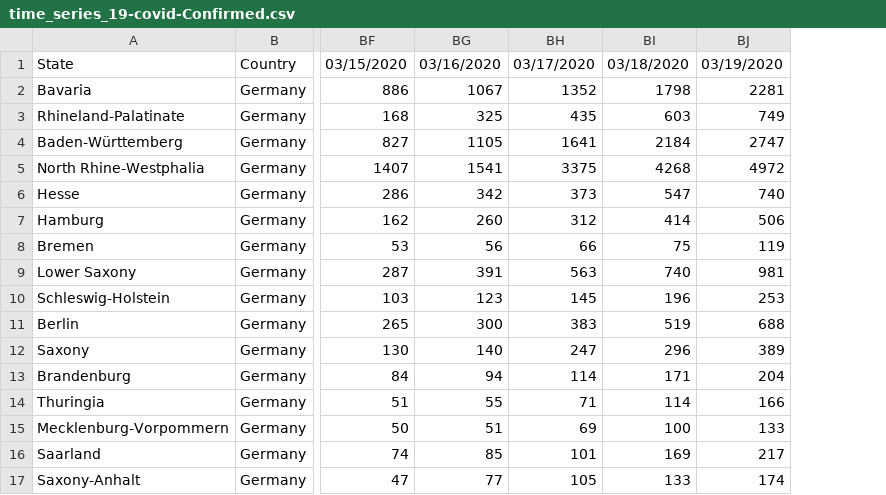
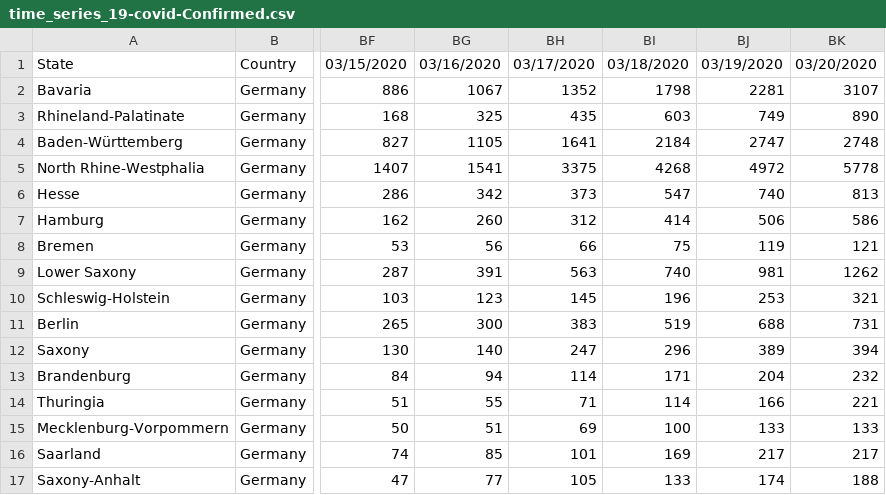
Before and after one commit to R-2-D-2/covid-19-germany, a CSV file: time_series_19-covid-Confirmed.csv, drawn as a sheet; only a part is shown, gaps mark what is left out; the diff names each change by its address in the sheet, - before the commit and + after, or states it on an @@ line.

```diff
--- a/time_series_19-covid-Confirmed.csv
+++ b/time_series_19-covid-Confirmed.csv
+column BK, rows 1-17: 03/20/2020 | 3107 | 890 | 2748 | 5778 | 813 | 586 | 121 | 1262 | 321 | 731 | 394 | 232 | 221 | 133 | 217 | 188
```
Also changed, not shown: time_series_19-covid-Recovered.csv.
